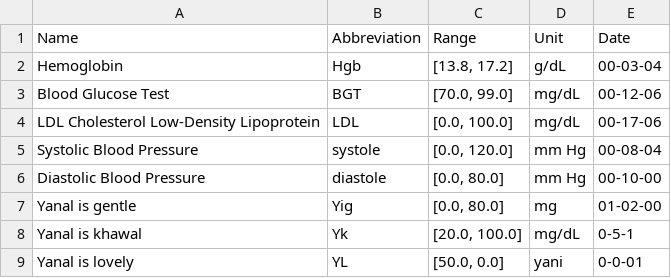
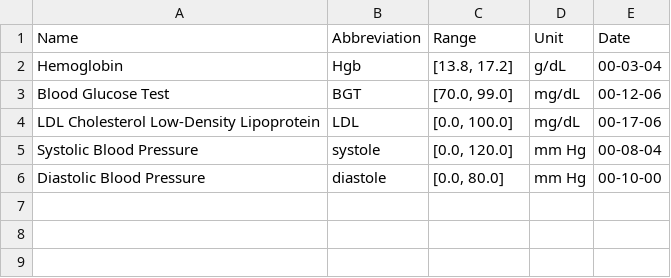
Before and after one commit to MohammadHamo912/ClinicalSystemUsingPython, a CSV file: medical_tests.csv, drawn as a sheet; the diff names each change by its address in the sheet, - before the commit and + after, or states it on an @@ line.

```diff
--- a/medical_tests.csv
+++ b/medical_tests.csv
-row 7: Yanal is gentle | Yig | [0.0, 80.0] | mg | 01-02-00
-row 8: Yanal is khawal | Yk | [20.0, 100.0] | mg/dL | 0-5-1
-row 9: Yanal is lovely | YL | [50.0, 0.0] | yani | 0-0-01
```
Also changed, not shown: medical_records.csv, 6 other files.
